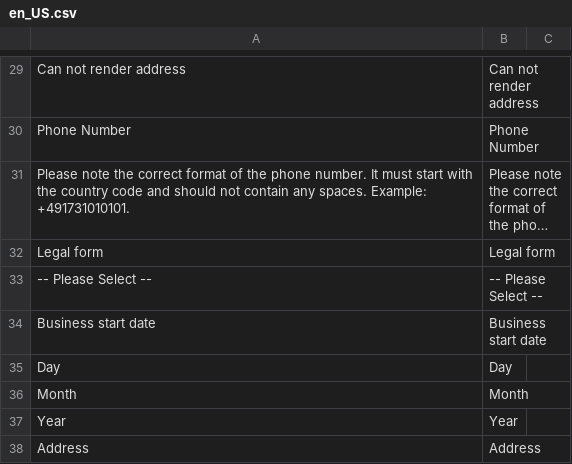
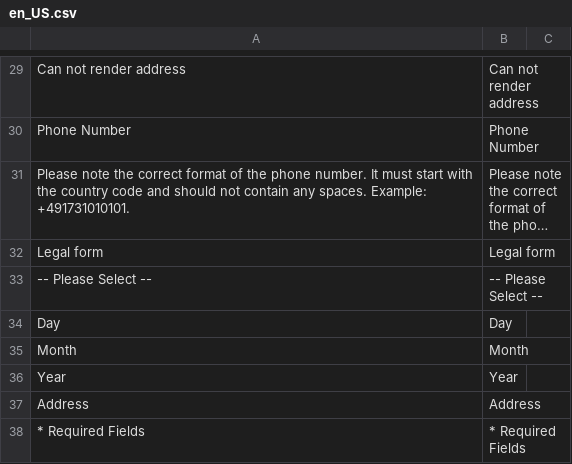
Before and after one commit to tilta-io/tilta-magento-2-plugin, a CSV file: src/i18n/en_US.csv, drawn as a sheet; only a part is shown, gaps mark what is left out; the shorter side is filled out with more unchanged rows; long unchanged cells end in …; the diff names each change by its address in the sheet, - before the commit and + after, or states it on an @@ line.

Commit message:
get rid of duplicate translation

```diff
--- a/src/i18n/en_US.csv
+++ b/src/i18n/en_US.csv
-row 34: Business start date | Business start date
```
